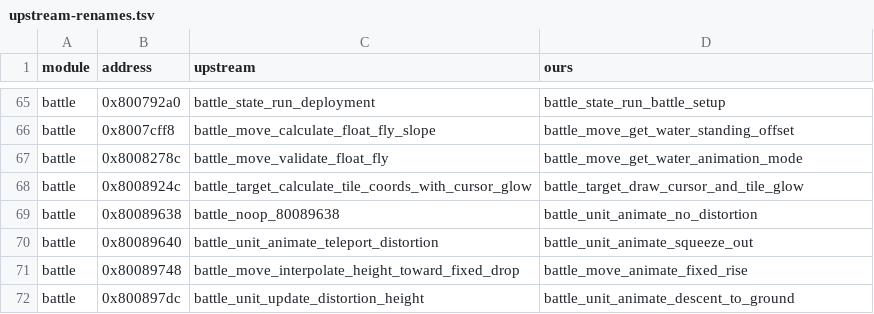
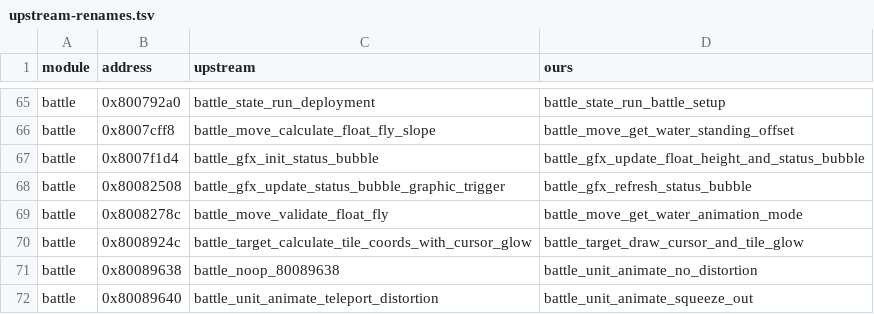
Before and after one commit to LuizORAS/fft_decomp-semantic, a TSV file: docs/upstream-renames.tsv, drawn as a sheet; only a part is shown, gaps mark what is left out; the shorter side is filled out with more unchanged rows; the diff names each change by its address in the sheet, - before the commit and + after, or states it on an @@ line.

```diff
--- a/docs/upstream-renames.tsv
+++ b/docs/upstream-renames.tsv
+row 67: battle | 0x8007f1d4 | battle_gfx_init_status_bubble | battle_gfx_update_float_height_and_status_bubble
+row 68: battle | 0x80082508 | battle_gfx_update_status_bubble_graphic_trigger | battle_gfx_refresh_status_bubble
```
Also changed, not shown: 15 other files.
